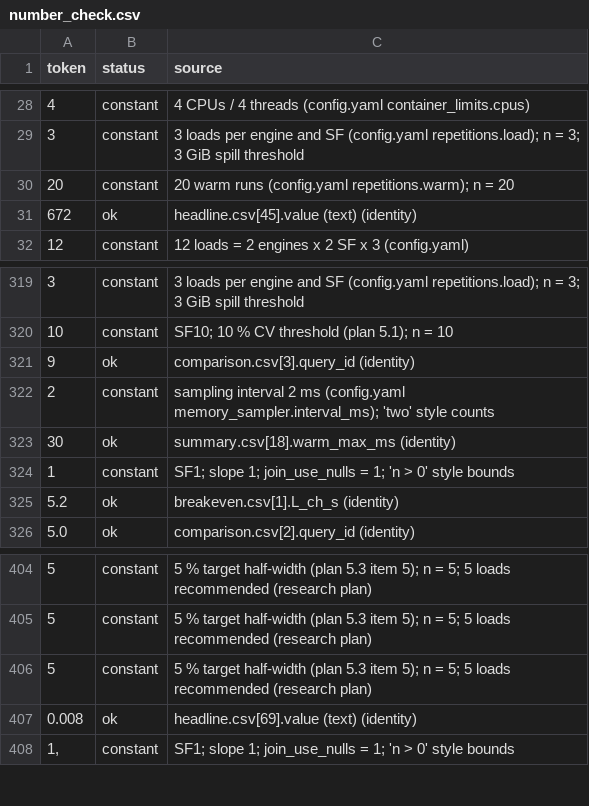
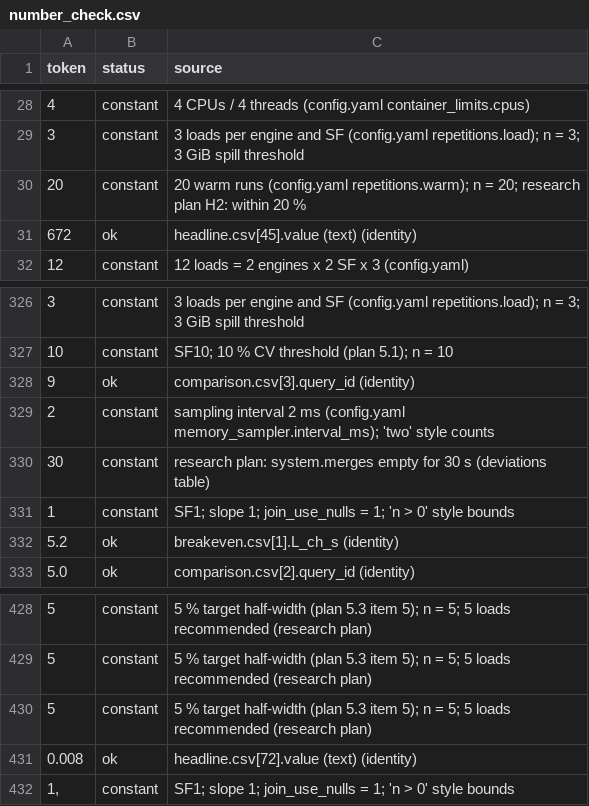
Before and after one commit to Harry-Sun0529/II2202-KTH2026Fall-ClickHouse-vs-DuckDB, a CSV file: report/number_check.csv, drawn as a sheet; only a part is shown, gaps mark what is left out; the diff covers the shown part only.

Commit message:
Rebuild report PDF (9 pages); let long texttt flags break
- report/II2202_Quantitative_Exercise.pdf rebuilt from the current
  main.tex with Tectonic 0.17 (XeTeX) and Source Sans 3.052 OTF, since
  Docker is not available on this machine. Gate 4 passes on this build:
  no errors, no undefined references, no overfull box > 10 pt, 265-word
  discussion, all 308 manifest values and 450 number tokens traced.
- main.tex: split the docker flags into separate \texttt pieces and set
  \emergencystretch so the line no longer runs into the margin under XeTeX.

```diff
--- a/report/number_check.csv
+++ b/report/number_check.csv
@@ -29,3 +29,3 @@ token,status,source
 3,constant,3 loads per engine and SF (config.yaml repetitions.load); n = 3; 3 GiB spill threshold
-20,constant,20 warm runs (config.yaml repetitions.warm); n = 20
+20,constant,20 warm runs (config.yaml repetitions.warm); n = 20; research plan H2: within 20 %
 672,ok,headline.csv[45].value (text) (identity)
@@ -322,3 +329,3 @@ token,status,source
 2,constant,sampling interval 2 ms (config.yaml memory_sampler.interval_ms); 'two' style counts
-30,ok,summary.csv[18].warm_max_ms (identity)
+30,constant,research plan: system.merges empty for 30 s (deviations table)
 1,constant,SF1; slope 1; join_use_nulls = 1; 'n > 0' style bounds
@@ -406,3 +430,3 @@ token,status,source
 5,constant,5 % target half-width (plan 5.3 item 5); n = 5; 5 loads recommended (research plan)
-0.008,ok,headline.csv[69].value (text) (identity)
+0.008,ok,headline.csv[72].value (text) (identity)
 "1,",constant,SF1; slope 1; join_use_nulls = 1; 'n > 0' style bounds
```
Also changed, not shown: 28 added rows, 2 removed rows, 1 moved row and 15 edited cells elsewhere in this file, 3 other files.
